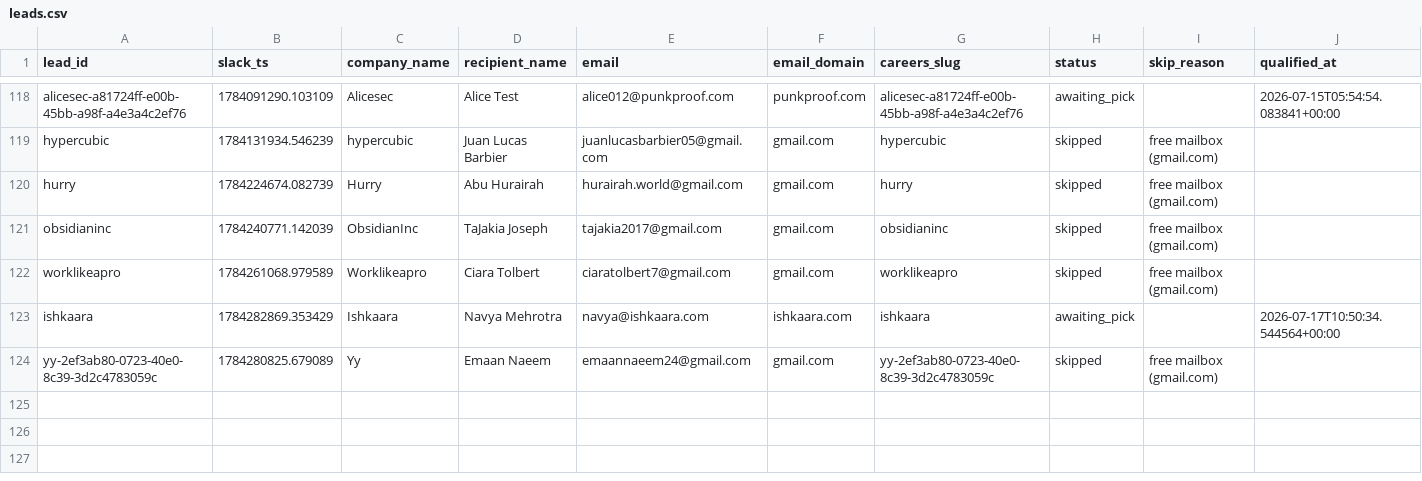
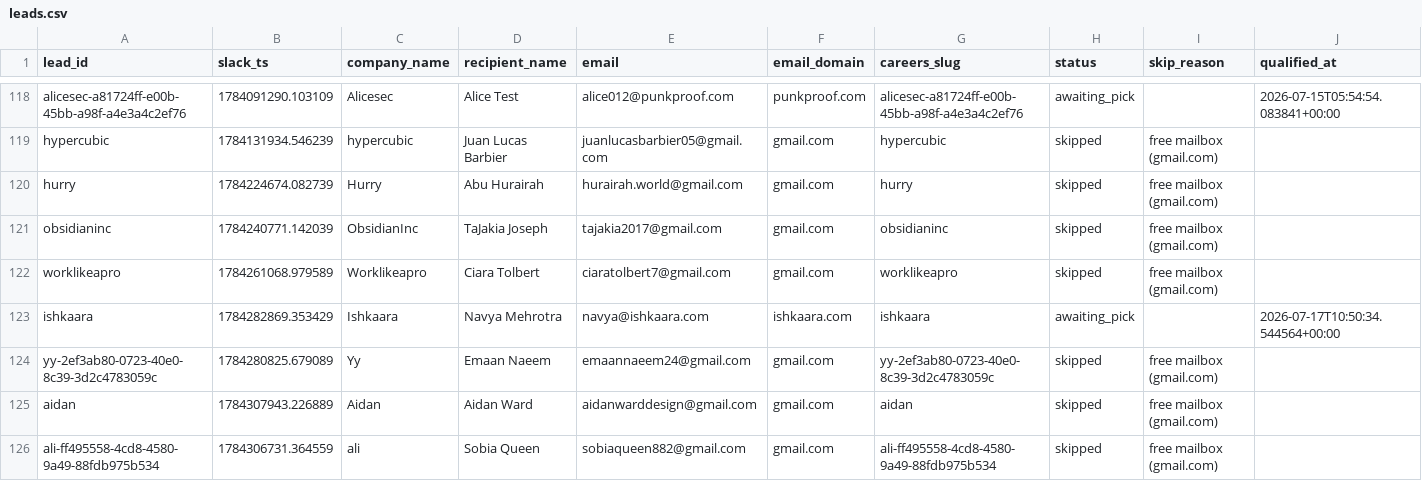
Before and after one commit to jessicagertig/first-touch-pipeline, a CSV file: state/leads.csv, drawn as a sheet; only a part is shown, gaps mark what is left out; rows hold the shown columns only; the diff names each change by its address in the sheet, - before the commit and + after, or states it on an @@ line.

```diff
--- a/state/leads.csv
+++ b/state/leads.csv
+row 125: aidan | 1784307943.226889 | Aidan | Aidan Ward | aidanwarddesign@gmail.com | gmail.com | aidan | skipped | free mailbox (gmail.com)
+row 126: ali-ff495558-4cd8-4580-9a49-88fdb975b534 | 1784306731.364559 | ali | Sobia Queen | sobiaqueen882@gmail.com | gmail.com | ali-ff495558-4cd8-4580-9a49-88fdb975b534 | skipped | free mailbox (gmail.com)
```
Also changed, not shown: 1 other file.
